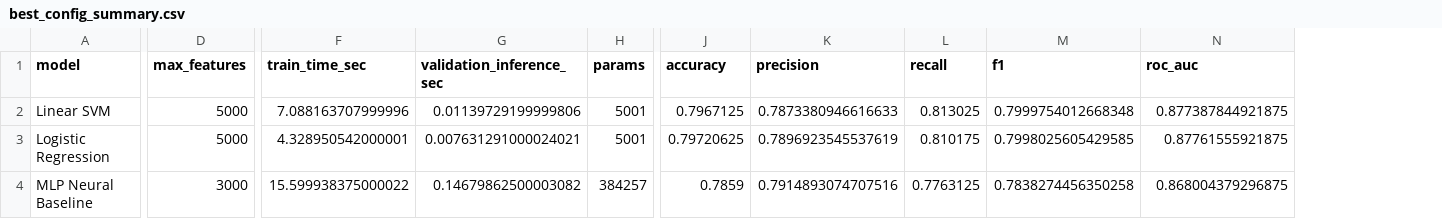
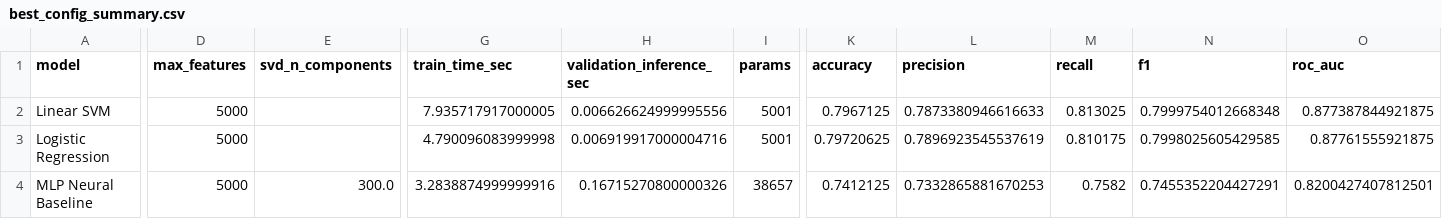
Before and after one commit to mcisaura/DA2-twitter-sentiment-analysis, a CSV file: outputs/best_config_summary.csv, drawn as a sheet; only a part is shown, gaps mark what is left out; addresses are those after the commit; the diff covers the shown part only; the diff names each change by its address in the sheet, - before the commit and + after, or states it on an @@ line.

```diff
--- a/outputs/best_config_summary.csv
+++ b/outputs/best_config_summary.csv
+column E (svd_n_components), row 4: 300.0
-G2 (train_time_sec): 7.088163707999996
+G2 (train_time_sec): 7.935717917000005
-H2 (validation_inference_sec): 0.01139729199999806
+H2 (validation_inference_sec): 0.006626624999995556
-G3 (train_time_sec): 4.328950542000001
+G3 (train_time_sec): 4.790096083999998
-H3 (validation_inference_sec): 0.007631291000024021
+H3 (validation_inference_sec): 0.006919917000004716
-D4 (max_features): 3000
+D4 (max_features): 5000
-G4 (train_time_sec): 15.599938375000022
+G4 (train_time_sec): 3.2838874999999916
-H4 (validation_inference_sec): 0.14679862500003082
+H4 (validation_inference_sec): 0.16715270800000326
-I4 (params): 384257
+I4 (params): 38657
-K4 (accuracy): 0.7859
+K4 (accuracy): 0.7412125
-L4 (precision): 0.7914893074707516
+L4 (precision): 0.7332865881670253
-M4 (recall): 0.7763125
+M4 (recall): 0.7582
-N4 (f1): 0.7838274456350258
+N4 (f1): 0.7455352204427291
-O4 (roc_auc): 0.868004379296875
+O4 (roc_auc): 0.8200427407812501
```
Also changed, not shown: 1 edited cell elsewhere in this file, outputs/comparison_results.csv, outputs/error_category_summary.csv, 15 other files.
